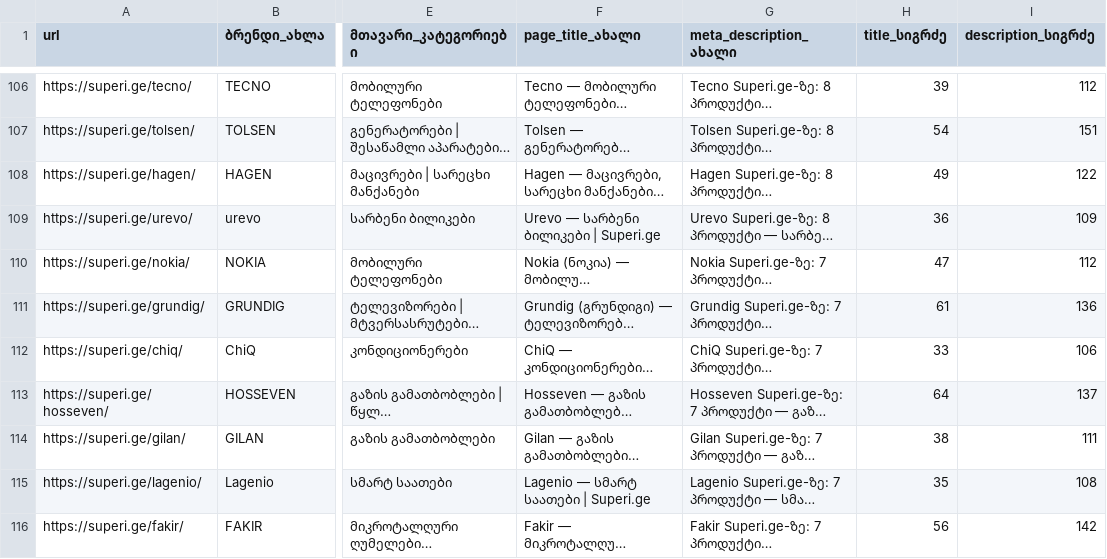
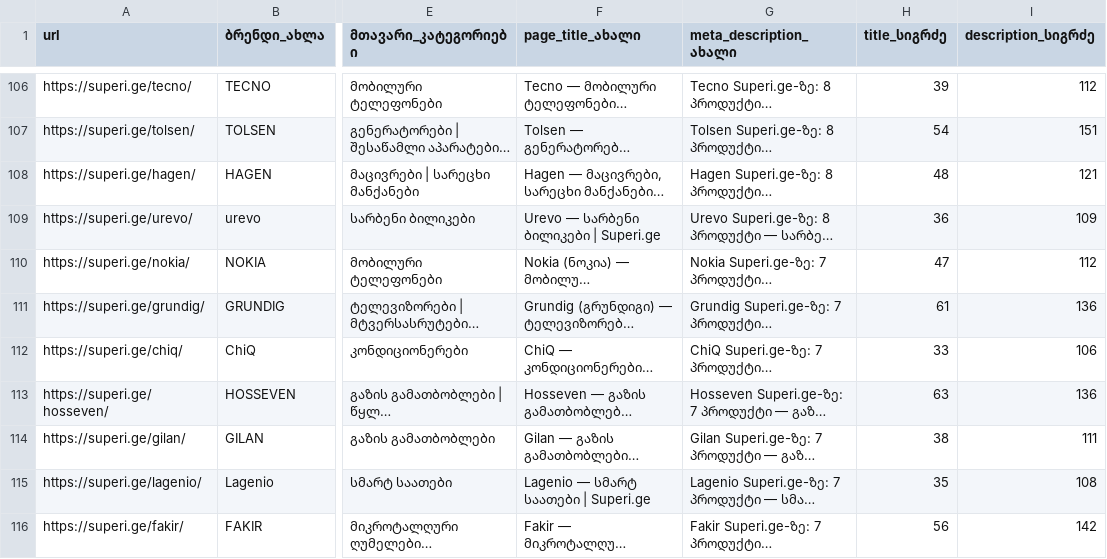
Before and after one commit to bestichi/dato, a CSV file: superi-onpage-seo/fixes/brands-meta.csv, drawn as a sheet; only a part is shown, gaps mark what is left out; long unchanged cells end in …; the diff covers the shown part only; the diff names each change by its address in the sheet, - before the commit and + after, or states it on an @@ line.

```diff
--- a/superi-onpage-seo/fixes/brands-meta.csv
+++ b/superi-onpage-seo/fixes/brands-meta.csv
-H108 (title_სიგრძე): 49
+H108 (title_სიგრძე): 48
-I108 (description_სიგრძე): 122
+I108 (description_სიგრძე): 121
-H113 (title_სიგრძე): 64
+H113 (title_სიგრძე): 63
-I113 (description_სიგრძე): 137
+I113 (description_სიგრძე): 136
```
Also changed, not shown: 92 edited cells elsewhere in this file.
